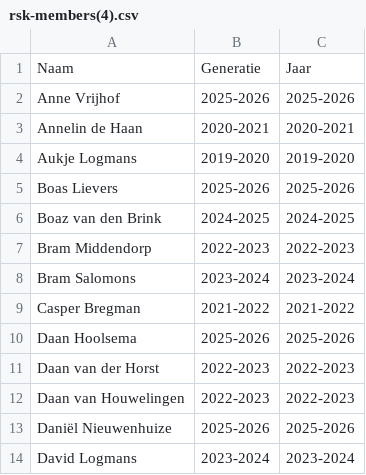
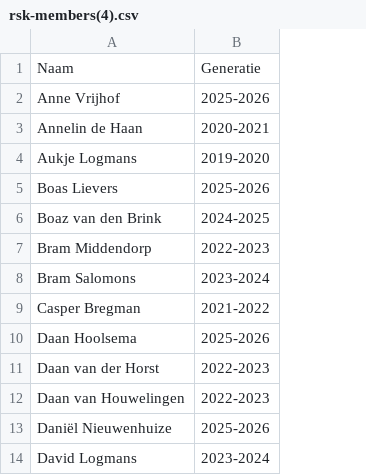
Before and after one commit to TheFedJo/rskeurslagers-tv, a CSV file: RSKeurslagers-tv/bare_data/rsk-members(4).csv, drawn as a sheet; only a part is shown; the diff names each change by its address in the sheet, - before the commit and + after, or states it on an @@ line.

Commit message:
remove redundant data

```diff
--- a/RSKeurslagers-tv/bare_data/rsk-members(4).csv
+++ b/RSKeurslagers-tv/bare_data/rsk-members(4).csv
-column C, rows 1-14: Jaar | 2025-2026 | 2020-2021 | 2019-2020 | 2025-2026 | 2024-2025 | 2022-2023 | 2023-2024 | 2021-2022 | 2025-2026 | 2022-2023 | 2022-2023 | 2025-2026 | 2023-2024
```
